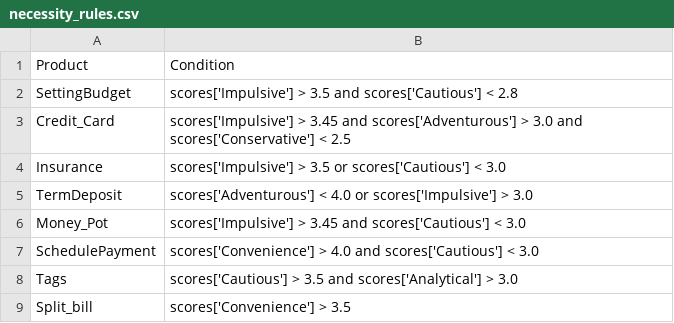
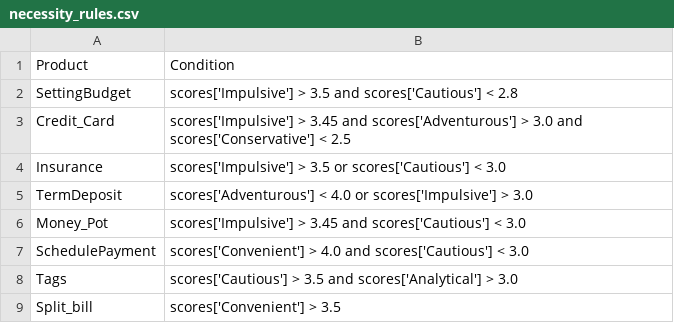
Before and after one commit to ITDSIU19008/astrofin, a CSV file: necessity_rules.csv, drawn as a sheet.

```diff
--- a/necessity_rules.csv
+++ b/necessity_rules.csv
@@ -6,4 +6,4 @@ TermDeposit,scores['Adventurous'] < 4.0 or scores['Impulsive'] > 3.0
 Money_Pot,scores['Impulsive'] > 3.45 and scores['Cautious'] < 3.0
-SchedulePayment,scores['Convenience'] > 4.0 and scores['Cautious'] < 3.0
+SchedulePayment,scores['Convenient'] > 4.0 and scores['Cautious'] < 3.0
 Tags,scores['Cautious'] > 3.5 and scores['Analytical'] > 3.0
-Split_bill,scores['Convenience'] > 3.5
+Split_bill,scores['Convenient'] > 3.5
```
Also changed, not shown: keyword_to_trait_mapping.csv, 11 other files.
